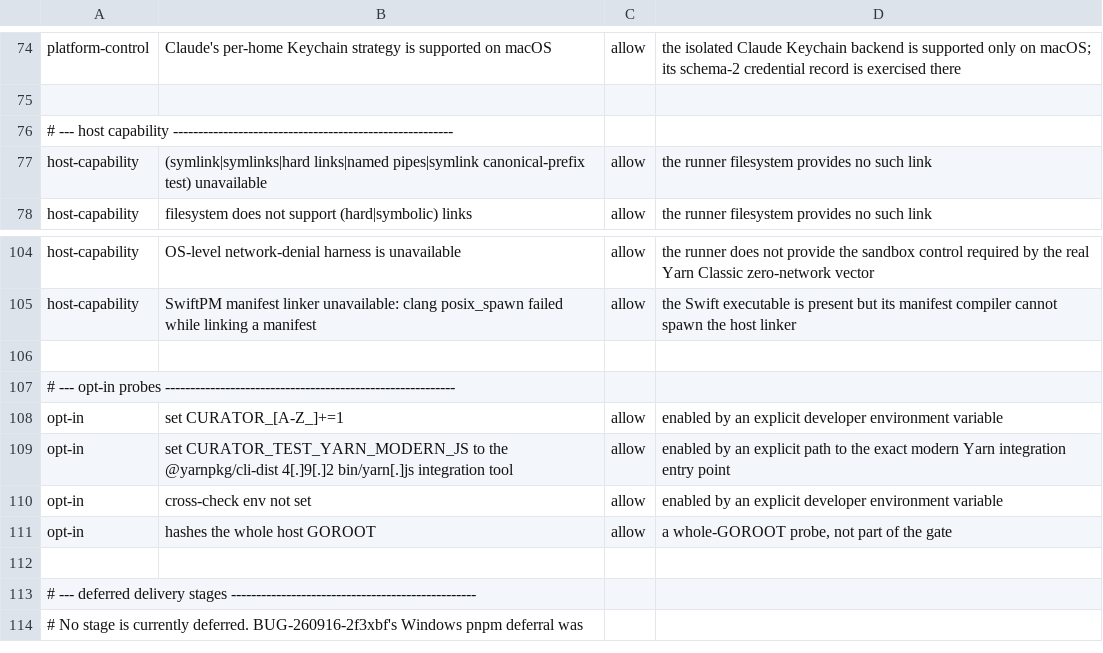
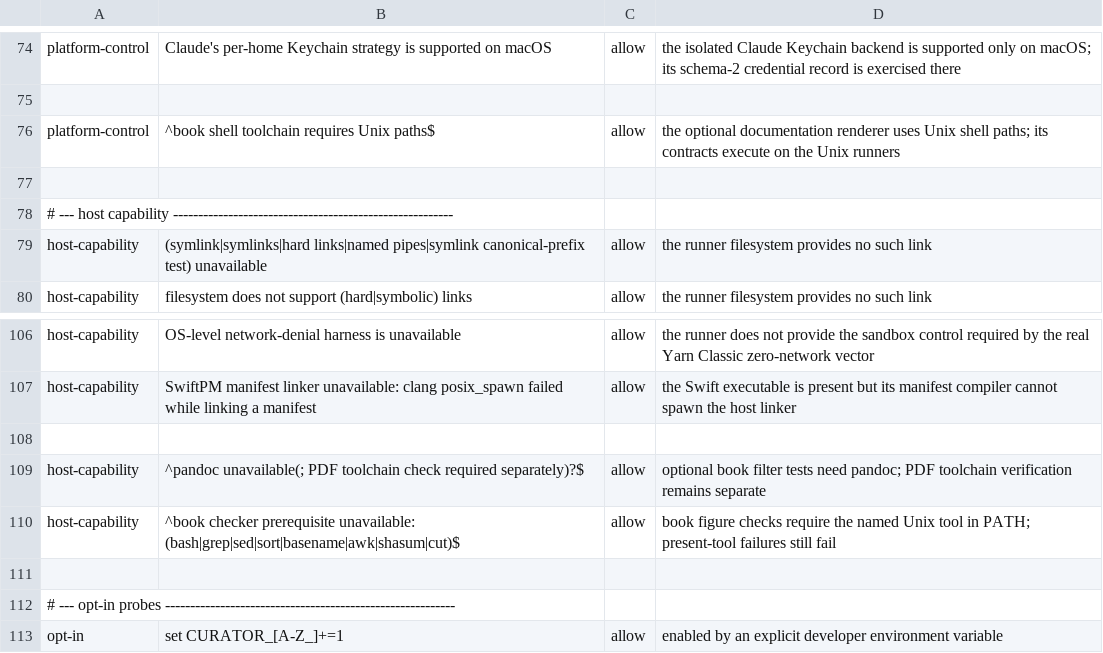
Before and after one commit to relux-works/curator, a TSV file: .github/ci/skip-classes.tsv, drawn as a sheet; only a part is shown, gaps mark what is left out; the shorter side is filled out with more unchanged rows; the diff names each change by its address in the sheet, - before the commit and + after, or states it on an @@ line.

Commit message:
ci: classify optional book toolchain skips
Declare exact pandoc absence, named checker prerequisites and the Unix-only renderer reason. Keep the book tests and content unchanged. Exercise accepted classes, nearby undeclared reasons and removed declarations on every CI platform.

```diff
--- a/.github/ci/skip-classes.tsv
+++ b/.github/ci/skip-classes.tsv
+row 76: platform-control | ^book shell toolchain requires Unix paths$ | allow | the optional documentation renderer uses Unix shell paths; its contracts execute on the Unix runners
+row 77: (empty)
+row 108: (empty)
+row 109: host-capability | ^pandoc unavailable(; PDF toolchain check required separately)?$ | allow | optional book filter tests need pandoc; PDF toolchain verification remains separate
+row 110: host-capability | ^book checker prerequisite unavailable: (bash|grep|sed|sort|basename|awk|shasum|cut)$ | allow | book figure checks require the named Unix tool in PATH; present-tool failures still fail
```
Also changed, not shown: 1 other file.
